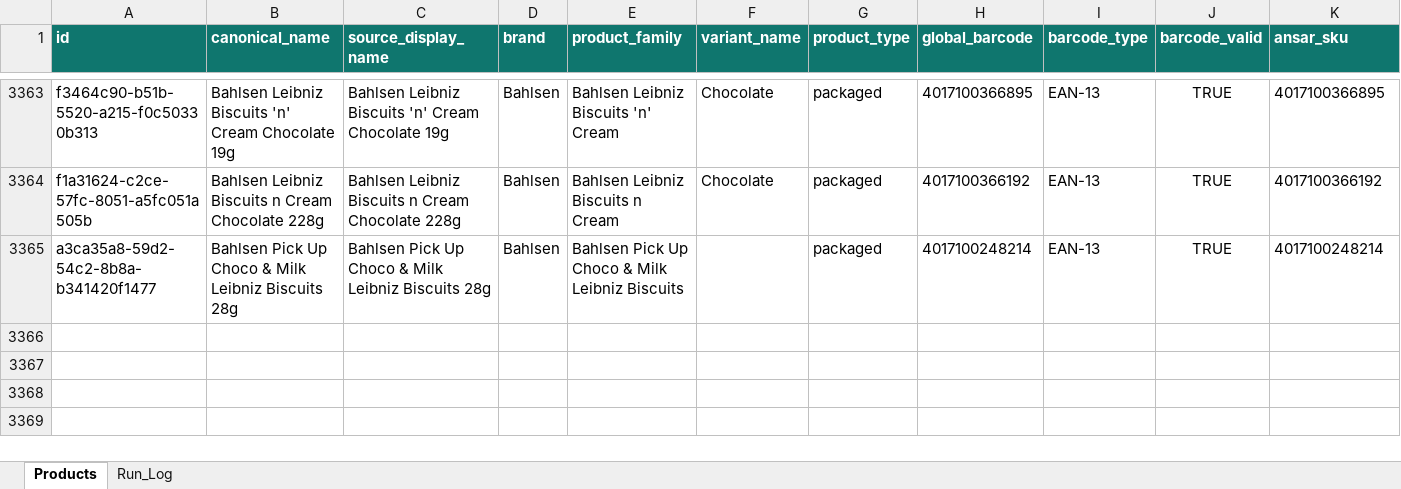
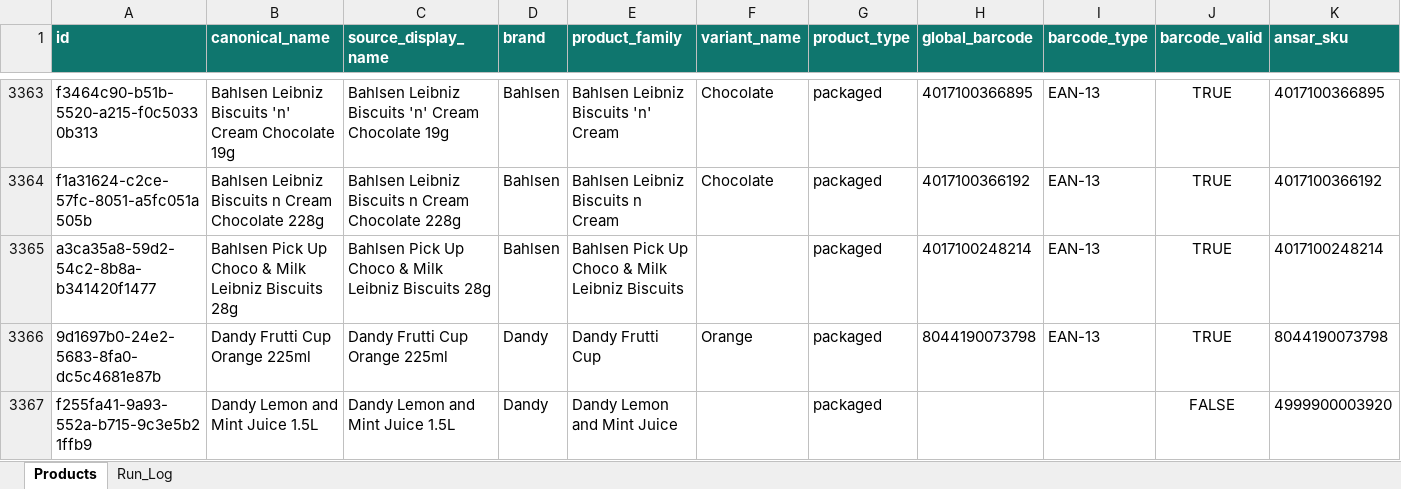
Before and after one commit to arham6212/product-expiry-management, an Excel workbook: data/ansar_gallery_product_catalog.xlsx, sheet Products, drawn as a sheet; only a part is shown, gaps mark what is left out; values as stored, in another font and other column widths than the file's, no borders; table styles not drawn; rows hold the shown columns only; the diff names each change by its address in the sheet, - before the commit and + after, or states it on an @@ line.

```diff
--- a/data/ansar_gallery_product_catalog.xlsx (sheet Products)
+++ b/data/ansar_gallery_product_catalog.xlsx (sheet Products)
+row 3366: 9d1697b0-24e2-5683-8fa0-dc5c4681e87b | Dandy Frutti Cup Orange 225ml | Dandy Frutti Cup Orange 225ml | Dandy | Dandy Frutti Cup | Orange | packaged | 8044190073798 | EAN-13 | TRUE | 8044190073798
+row 3367: f255fa41-9a93-552a-b715-9c3e5b21ffb9 | Dandy Lemon and Mint Juice 1.5L | Dandy Lemon and Mint Juice 1.5L | Dandy | Dandy Lemon and Mint Juice |  | packaged |  |  | FALSE | 4999900003920
```
Also changed, not shown: sheet Run_Log, 3 other files.
